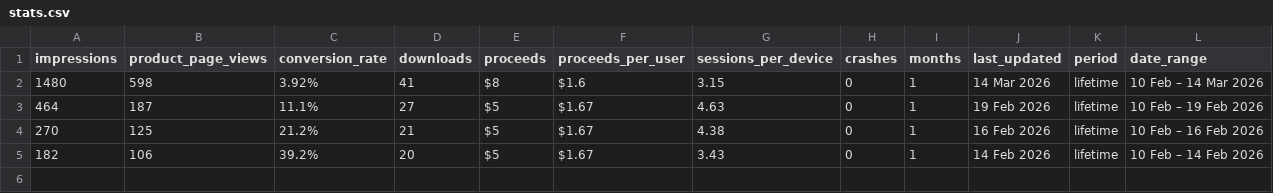
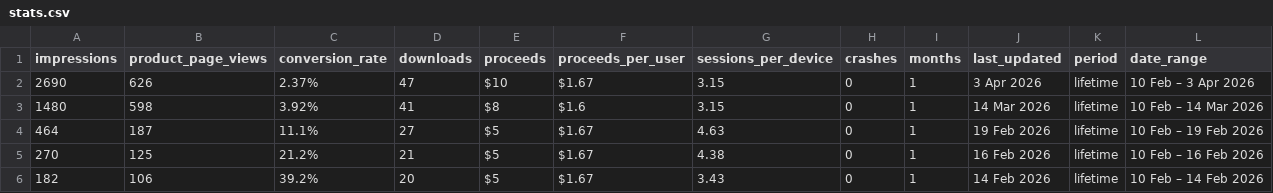
Before and after one commit to TheAppDad/theappdad.com, a CSV file: stats.csv, drawn as a sheet.

```diff
--- a/stats.csv
+++ b/stats.csv
@@ -1,2 +1,3 @@
 impressions,product_page_views,conversion_rate,downloads,proceeds,proceeds_per_user,sessions_per_device,crashes,months,last_updated,period,date_range
+2690,626,2.37%,47,$10,$1.67,3.15,0,1,3 Apr 2026,lifetime,10 Feb – 3 Apr 2026
 1480,598,3.92%,41,$8,$1.6,3.15,0,1,14 Mar 2026,lifetime,10 Feb – 14 Mar 2026
```
